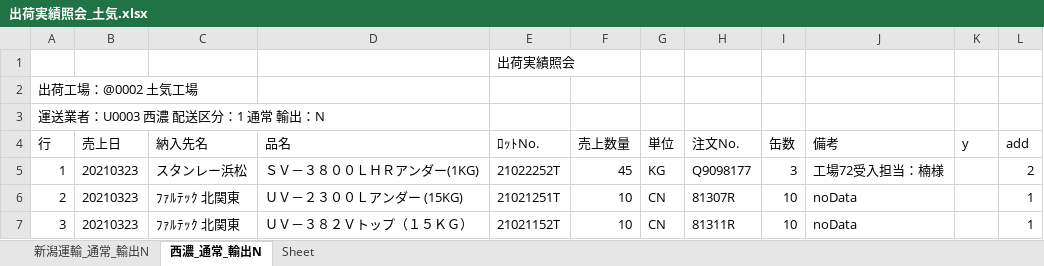
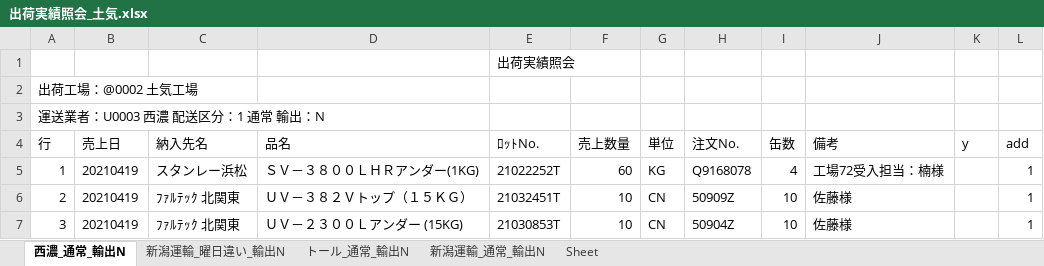
Before and after one commit to ogashira/syukka, an Excel workbook: Program/出荷実績照会_土気.xlsx, sheet 西濃_通常_輸出N, drawn as a sheet; values as stored, in another font and other column widths than the file's, no borders; charts and pictures not drawn; the diff names each change by its address in the sheet, - before the commit and + after, or states it on an @@ line.

```diff
--- a/Program/出荷実績照会_土気.xlsx (sheet 西濃_通常_輸出N)
+++ b/Program/出荷実績照会_土気.xlsx (sheet 西濃_通常_輸出N)
+sheet tab: 新潟運輸_曜日違い_輸出N
+sheet tab: トール_通常_輸出N
@@ sheet tab order changed: 西濃_通常_輸出N | 新潟運輸_曜日違い_輸出N | トール_通常_輸出N | 新潟運輸_通常_輸出N | Sheet @@
-B5:B7 (売上日): 20210323
+B5:B7 (売上日): 20210419
-F5 (売上数量): 45
+F5 (売上数量): 60
-H5 (注文No.): Q9098177
+H5 (注文No.): Q9168078
-I5 (缶数): 3
+I5 (缶数): 4
-L5 (add): 2
+L5 (add): 1
-D6 (品名): ＵＶ－２３００Ｌアンダー (15KG)
+D6 (品名): ＵＶ－３８２Ｖトップ（１５ＫＧ）
-E6 (ﾛｯﾄNo.): 21021251T
+E6 (ﾛｯﾄNo.): 21032451T
-H6 (注文No.): 81307R
+H6 (注文No.): 50909Z
-J6:J7 (備考): noData
+J6:J7 (備考): 佐藤様
-D7 (品名): ＵＶ－３８２Ｖトップ（１５ＫＧ）
+D7 (品名): ＵＶ－２３００Ｌアンダー (15KG)
-E7 (ﾛｯﾄNo.): 21021152T
+E7 (ﾛｯﾄNo.): 21030853T
-H7 (注文No.): 81311R
+H7 (注文No.): 50904Z
```
Also changed, not shown: sheet 新潟運輸_通常_輸出N, charts or pictures, 8 other files.
